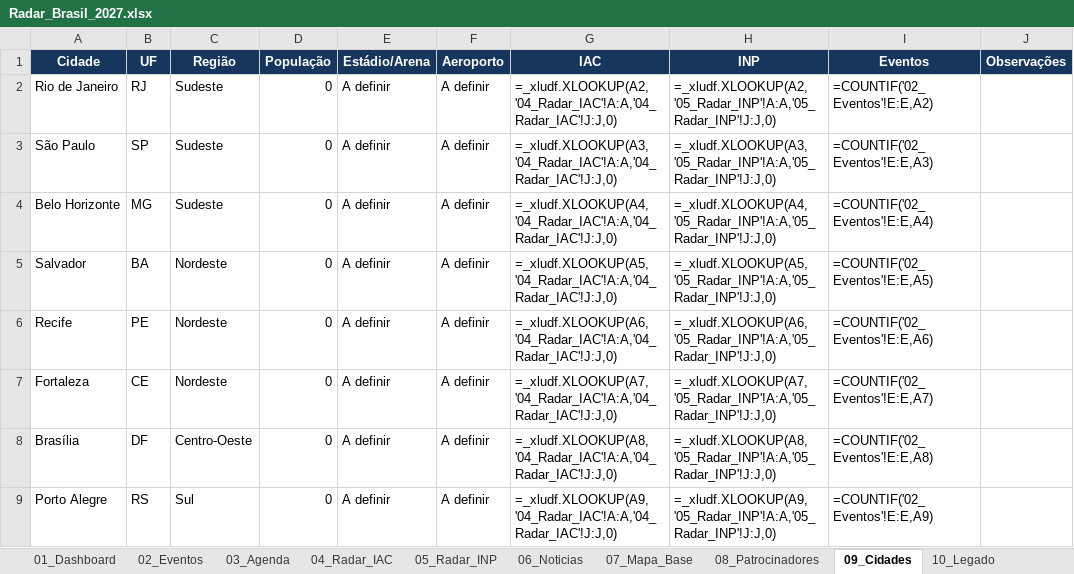
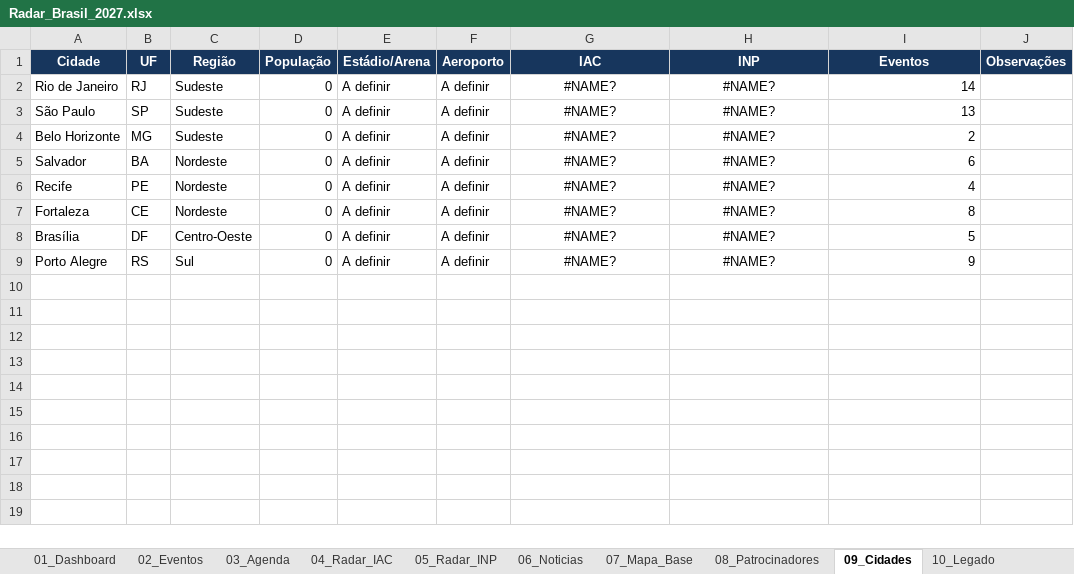
Before and after one commit to robertovitor/radar-brasil-2027, an Excel workbook: Radar_Brasil_2027.xlsx, sheet 09_Cidades, drawn as a sheet; values as stored, in another font and other column widths than the file's, no borders; formulas without a stored value are shown as written; conditional formats and table styles not drawn; the diff names each change by its address in the sheet, - before the commit and + after, or states it on an @@ line.

```diff
--- a/Radar_Brasil_2027.xlsx (sheet 09_Cidades)
+++ b/Radar_Brasil_2027.xlsx (sheet 09_Cidades)
-G2 (IAC): =_xludf.XLOOKUP(A2,'04_Radar_IAC'!A:A,'04_Radar_IAC'!J:J,0)
+G2 (IAC): #NAME?
-G2:H9 alignment: left
+G2:H9 alignment: center
-H2 (INP): =_xludf.XLOOKUP(A2,'05_Radar_INP'!A:A,'05_Radar_INP'!J:J,0)
+H2 (INP): #NAME?
-I2 (Eventos): =COUNTIF('02_Eventos'!E:E,A2)
+I2 (Eventos): 14
-G3 (IAC): =_xludf.XLOOKUP(A3,'04_Radar_IAC'!A:A,'04_Radar_IAC'!J:J,0)
+G3 (IAC): #NAME?
-H3 (INP): =_xludf.XLOOKUP(A3,'05_Radar_INP'!A:A,'05_Radar_INP'!J:J,0)
+H3 (INP): #NAME?
-I3 (Eventos): =COUNTIF('02_Eventos'!E:E,A3)
+I3 (Eventos): 13
-G4 (IAC): =_xludf.XLOOKUP(A4,'04_Radar_IAC'!A:A,'04_Radar_IAC'!J:J,0)
+G4 (IAC): #NAME?
-H4 (INP): =_xludf.XLOOKUP(A4,'05_Radar_INP'!A:A,'05_Radar_INP'!J:J,0)
+H4 (INP): #NAME?
-I4 (Eventos): =COUNTIF('02_Eventos'!E:E,A4)
+I4 (Eventos): 2
-G5 (IAC): =_xludf.XLOOKUP(A5,'04_Radar_IAC'!A:A,'04_Radar_IAC'!J:J,0)
+G5 (IAC): #NAME?
-H5 (INP): =_xludf.XLOOKUP(A5,'05_Radar_INP'!A:A,'05_Radar_INP'!J:J,0)
+H5 (INP): #NAME?
-I5 (Eventos): =COUNTIF('02_Eventos'!E:E,A5)
+I5 (Eventos): 6
-G6 (IAC): =_xludf.XLOOKUP(A6,'04_Radar_IAC'!A:A,'04_Radar_IAC'!J:J,0)
+G6 (IAC): #NAME?
-H6 (INP): =_xludf.XLOOKUP(A6,'05_Radar_INP'!A:A,'05_Radar_INP'!J:J,0)
+H6 (INP): #NAME?
-I6 (Eventos): =COUNTIF('02_Eventos'!E:E,A6)
+I6 (Eventos): 4
-G7 (IAC): =_xludf.XLOOKUP(A7,'04_Radar_IAC'!A:A,'04_Radar_IAC'!J:J,0)
+G7 (IAC): #NAME?
-H7 (INP): =_xludf.XLOOKUP(A7,'05_Radar_INP'!A:A,'05_Radar_INP'!J:J,0)
+H7 (INP): #NAME?
-I7 (Eventos): =COUNTIF('02_Eventos'!E:E,A7)
+I7 (Eventos): 8
-G8 (IAC): =_xludf.XLOOKUP(A8,'04_Radar_IAC'!A:A,'04_Radar_IAC'!J:J,0)
+G8 (IAC): #NAME?
-H8 (INP): =_xludf.XLOOKUP(A8,'05_Radar_INP'!A:A,'05_Radar_INP'!J:J,0)
+H8 (INP): #NAME?
-I8 (Eventos): =COUNTIF('02_Eventos'!E:E,A8)
+I8 (Eventos): 5
-G9 (IAC): =_xludf.XLOOKUP(A9,'04_Radar_IAC'!A:A,'04_Radar_IAC'!J:J,0)
+G9 (IAC): #NAME?
-H9 (INP): =_xludf.XLOOKUP(A9,'05_Radar_INP'!A:A,'05_Radar_INP'!J:J,0)
+H9 (INP): #NAME?
-I9 (Eventos): =COUNTIF('02_Eventos'!E:E,A9)
+I9 (Eventos): 9
```
Also changed, not shown: sheet 04_Radar_IAC, sheet 07_Mapa_Base, sheet 01_Dashboard, sheet 05_Radar_INP, sheet 12_Voluntariado, sheet 08_Patrocinadores, 2 more sheets, charts or pictures, 1 other file.
